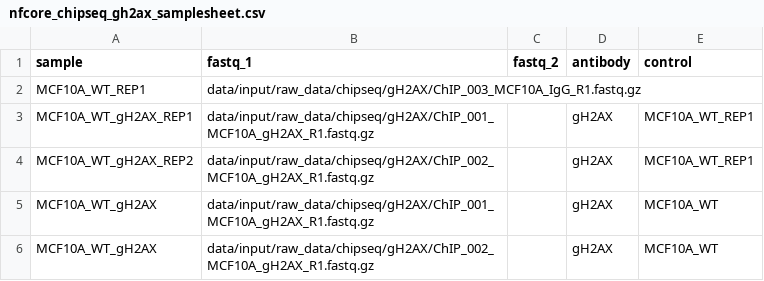
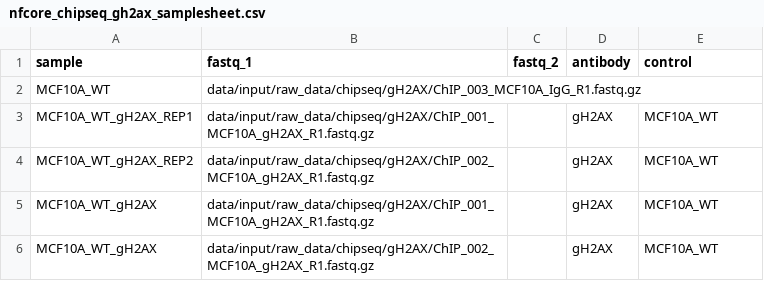
Before and after one commit to paulsengroup/2022-mcf10a-cancer-progression, a CSV file: data/input/nfcore_chipseq_samplesheets/nfcore_chipseq_gh2ax_samplesheet.csv, drawn as a sheet.

Commit message:
Bugfix

```diff
--- a/data/input/nfcore_chipseq_samplesheets/nfcore_chipseq_gh2ax_samplesheet.csv
+++ b/data/input/nfcore_chipseq_samplesheets/nfcore_chipseq_gh2ax_samplesheet.csv
@@ -1,5 +1,5 @@
 sample,fastq_1,fastq_2,antibody,control
-MCF10A_WT_REP1,data/input/raw_data/chipseq/gH2AX/ChIP_003_MCF10A_IgG_R1.fastq.gz,,,
-MCF10A_WT_gH2AX_REP1,data/input/raw_data/chipseq/gH2AX/ChIP_001_MCF10A_gH2AX_R1.fastq.gz,,gH2AX,MCF10A_WT_REP1
-MCF10A_WT_gH2AX_REP2,data/input/raw_data/chipseq/gH2AX/ChIP_002_MCF10A_gH2AX_R1.fastq.gz,,gH2AX,MCF10A_WT_REP1
+MCF10A_WT,data/input/raw_data/chipseq/gH2AX/ChIP_003_MCF10A_IgG_R1.fastq.gz,,,
+MCF10A_WT_gH2AX_REP1,data/input/raw_data/chipseq/gH2AX/ChIP_001_MCF10A_gH2AX_R1.fastq.gz,,gH2AX,MCF10A_WT
+MCF10A_WT_gH2AX_REP2,data/input/raw_data/chipseq/gH2AX/ChIP_002_MCF10A_gH2AX_R1.fastq.gz,,gH2AX,MCF10A_WT
 MCF10A_WT_gH2AX,data/input/raw_data/chipseq/gH2AX/ChIP_001_MCF10A_gH2AX_R1.fastq.gz,,gH2AX,MCF10A_WT
```
